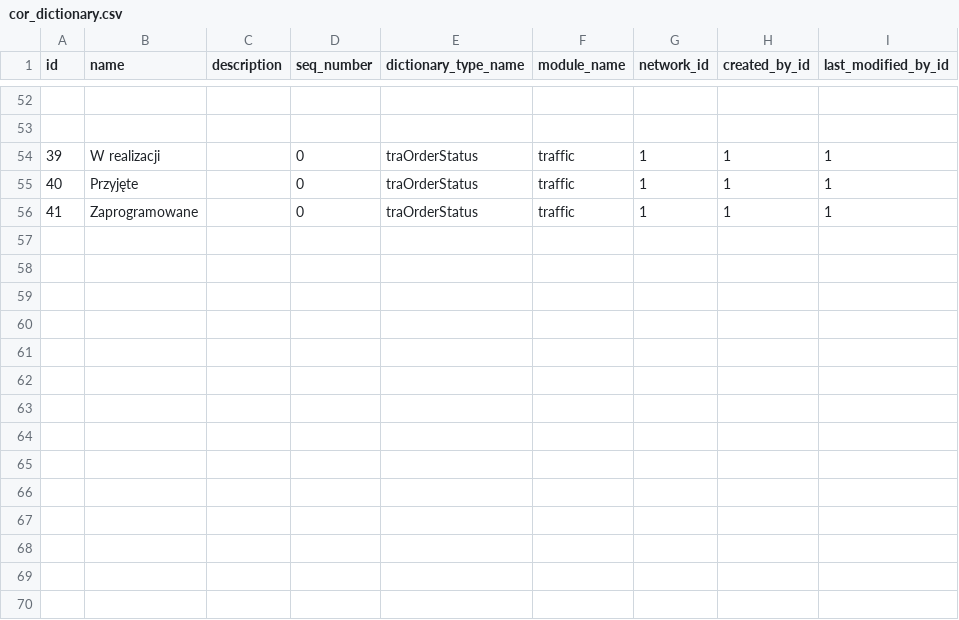
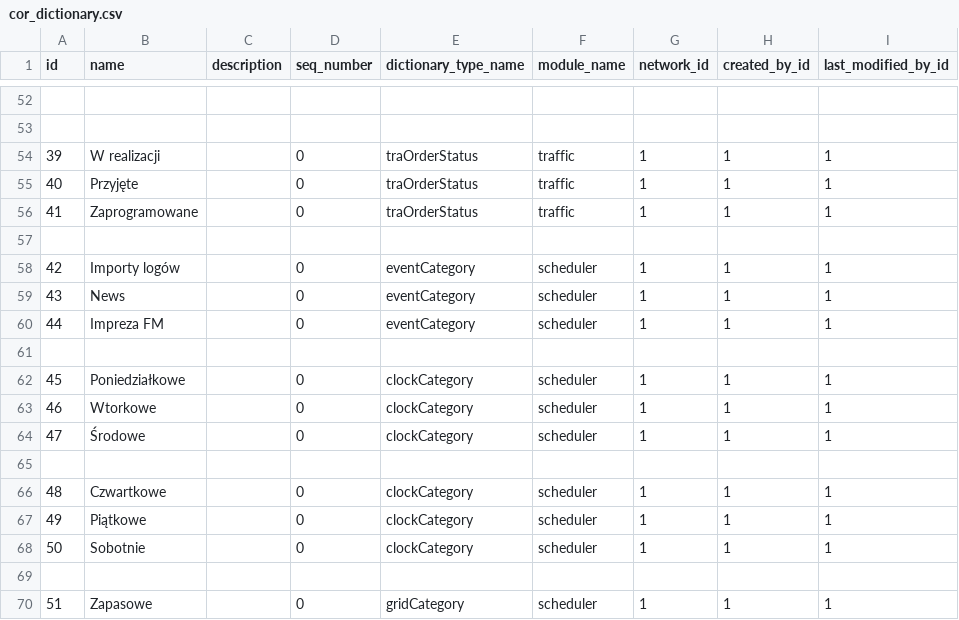
Before and after one commit to lukaszozimek/radio-system, a CSV file: application/src/main/resources/config/liquibase/demo/cor_dictionary.csv, drawn as a sheet; only a part is shown, gaps mark what is left out; the diff names each change by its address in the sheet, - before the commit and + after, or states it on an @@ line.

Commit message:
[PROT-386] Fix Event Query Add TODO From Marcin. Unifing DTO Layer
TODO:// Add Configuration QueParams to calculate lenght of entires
TODO:// Check Constraints
TODO:// Refactor LibMediaItem to fill LibFileItem
TODO:// Implemments test for Building SchEventConfiguration SchClockConfiguration and grid
TODO:// Log upload pipe
TODO:// Finish merging
TODO:// Fix unit test
TODO:// Write unit tests

```diff
--- a/application/src/main/resources/config/liquibase/demo/cor_dictionary.csv
+++ b/application/src/main/resources/config/liquibase/demo/cor_dictionary.csv
+row 57: (empty)
+row 58: 42 | Importy logów |  | 0 | eventCategory | scheduler | 1 | 1 | 1
+row 59: 43 | News |  | 0 | eventCategory | scheduler | 1 | 1 | 1
+row 60: 44 | Impreza FM |  | 0 | eventCategory | scheduler | 1 | 1 | 1
+row 61: (empty)
+row 62: 45 | Poniedziałkowe |  | 0 | clockCategory | scheduler | 1 | 1 | 1
+row 63: 46 | Wtorkowe |  | 0 | clockCategory | scheduler | 1 | 1 | 1
+row 64: 47 | Środowe |  | 0 | clockCategory | scheduler | 1 | 1 | 1
+row 65: (empty)
+row 66: 48 | Czwartkowe |  | 0 | clockCategory | scheduler | 1 | 1 | 1
+row 67: 49 | Piątkowe |  | 0 | clockCategory | scheduler | 1 | 1 | 1
+row 68: 50 | Sobotnie |  | 0 | clockCategory | scheduler | 1 | 1 | 1
+row 69: (empty)
+row 70: 51 | Zapasowe |  | 0 | gridCategory | scheduler | 1 | 1 | 1
```
Also changed, not shown: 16 other files.
